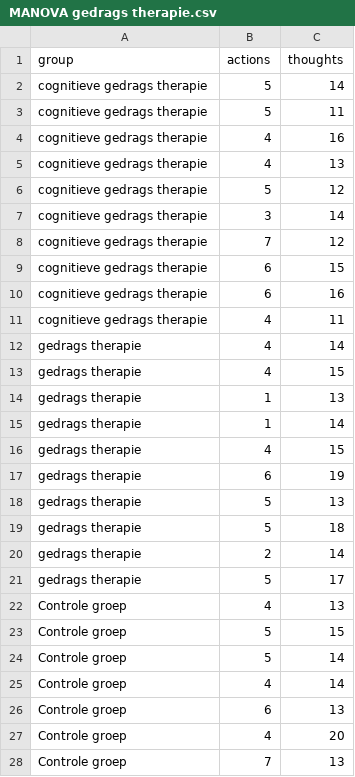
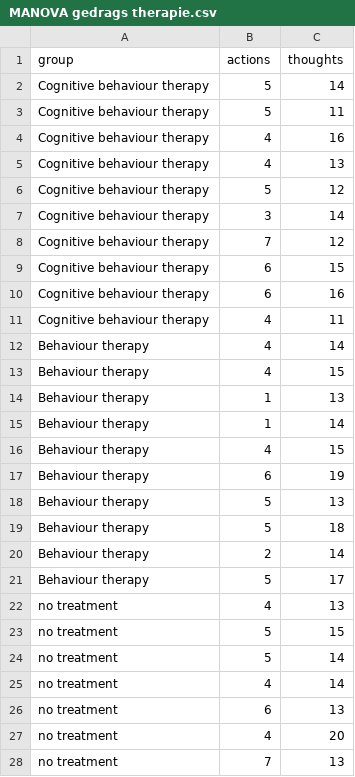
Before and after one commit to ShKlinkenberg/statistics-lectures, a CSV file: topics/manova/MANOVA gedrags therapie.csv, drawn as a sheet; only a part is shown; the diff covers the shown part only.

Commit message:
MANOVA added

```diff
--- a/topics/manova/MANOVA gedrags therapie.csv
+++ b/topics/manova/MANOVA gedrags therapie.csv
@@ -1,28 +1,28 @@
 group,actions,thoughts
-cognitieve gedrags therapie,5,14
-cognitieve gedrags therapie,5,11
-cognitieve gedrags therapie,4,16
-cognitieve gedrags therapie,4,13
-cognitieve gedrags therapie,5,12
-cognitieve gedrags therapie,3,14
-cognitieve gedrags therapie,7,12
-cognitieve gedrags therapie,6,15
-cognitieve gedrags therapie,6,16
-cognitieve gedrags therapie,4,11
-gedrags therapie,4,14
-gedrags therapie,4,15
-gedrags therapie,1,13
-gedrags therapie,1,14
-gedrags therapie,4,15
-gedrags therapie,6,19
-gedrags therapie,5,13
-gedrags therapie,5,18
-gedrags therapie,2,14
-gedrags therapie,5,17
-Controle groep,4,13
-Controle groep,5,15
-Controle groep,5,14
-Controle groep,4,14
-Controle groep,6,13
-Controle groep,4,20
-Controle groep,7,13
+Cognitive behaviour therapy,5,14
+Cognitive behaviour therapy,5,11
+Cognitive behaviour therapy,4,16
+Cognitive behaviour therapy,4,13
+Cognitive behaviour therapy,5,12
+Cognitive behaviour therapy,3,14
+Cognitive behaviour therapy,7,12
+Cognitive behaviour therapy,6,15
+Cognitive behaviour therapy,6,16
+Cognitive behaviour therapy,4,11
+Behaviour therapy,4,14
+Behaviour therapy,4,15
+Behaviour therapy,1,13
+Behaviour therapy,1,14
+Behaviour therapy,4,15
+Behaviour therapy,6,19
+Behaviour therapy,5,13
+Behaviour therapy,5,18
+Behaviour therapy,2,14
+Behaviour therapy,5,17
+no treatment,4,13
+no treatment,5,15
+no treatment,5,14
+no treatment,4,14
+no treatment,6,13
+no treatment,4,20
+no treatment,7,13
```
Also changed, not shown: 3 edited cells elsewhere in this file, 6 other files.
